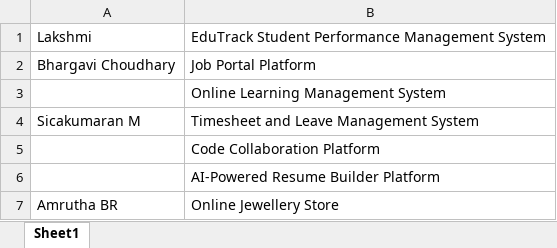
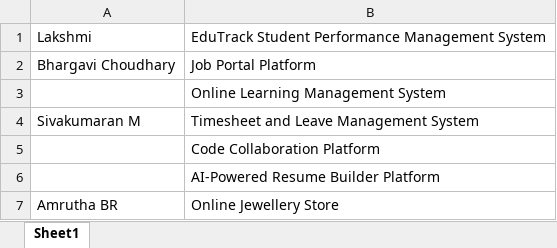
Before and after one commit to albin-trainer/synechron_Oct_2026, an Excel workbook: projects.xlsx, sheet Sheet1, drawn as a sheet; only a part is shown; values as stored, in another font and other column widths than the file's, no borders; the diff names each change by its address in the sheet, - before the commit and + after, or states it on an @@ line.

Commit message:
projects

```diff
--- a/projects.xlsx (sheet Sheet1)
+++ b/projects.xlsx (sheet Sheet1)
-A4: Sicakumaran M
+A4: Sivakumaran M
```
Also changed, not shown: 12 other files.
